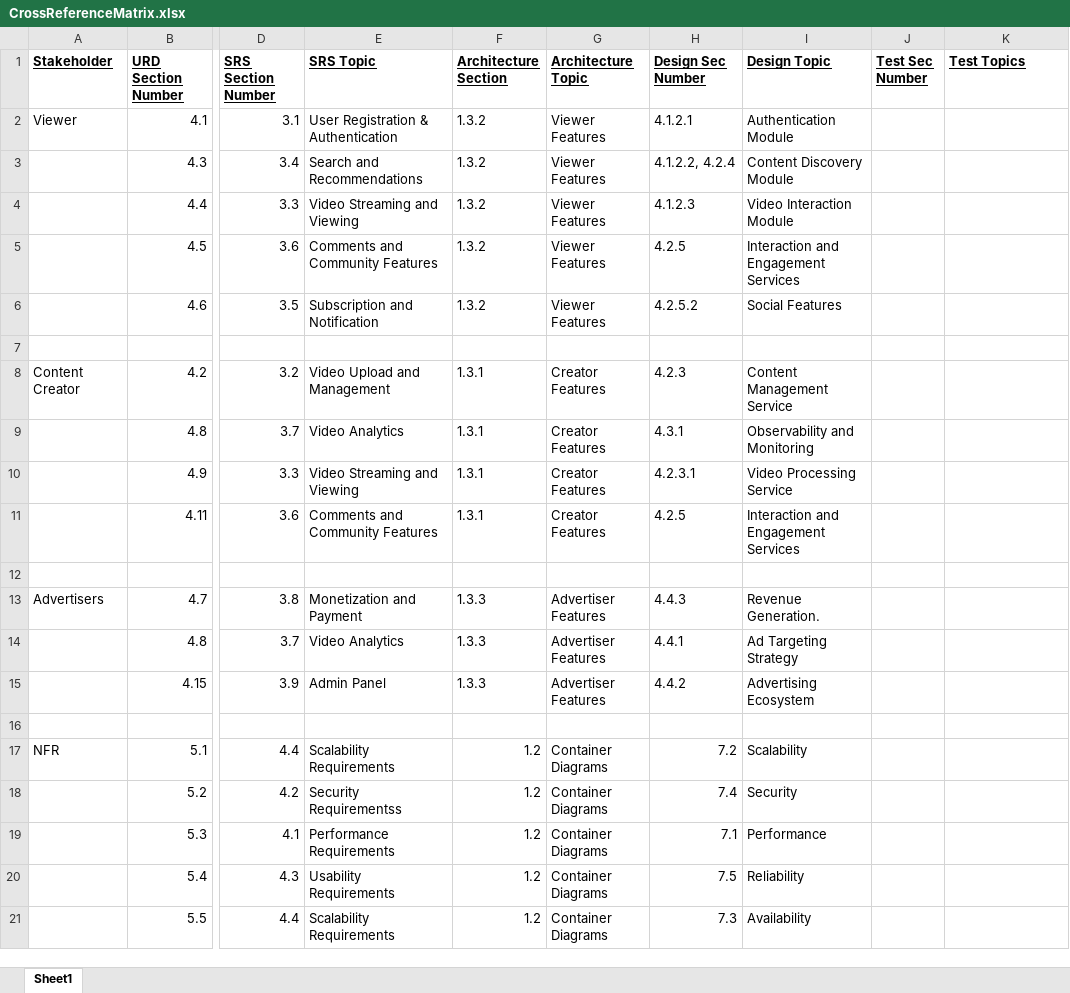
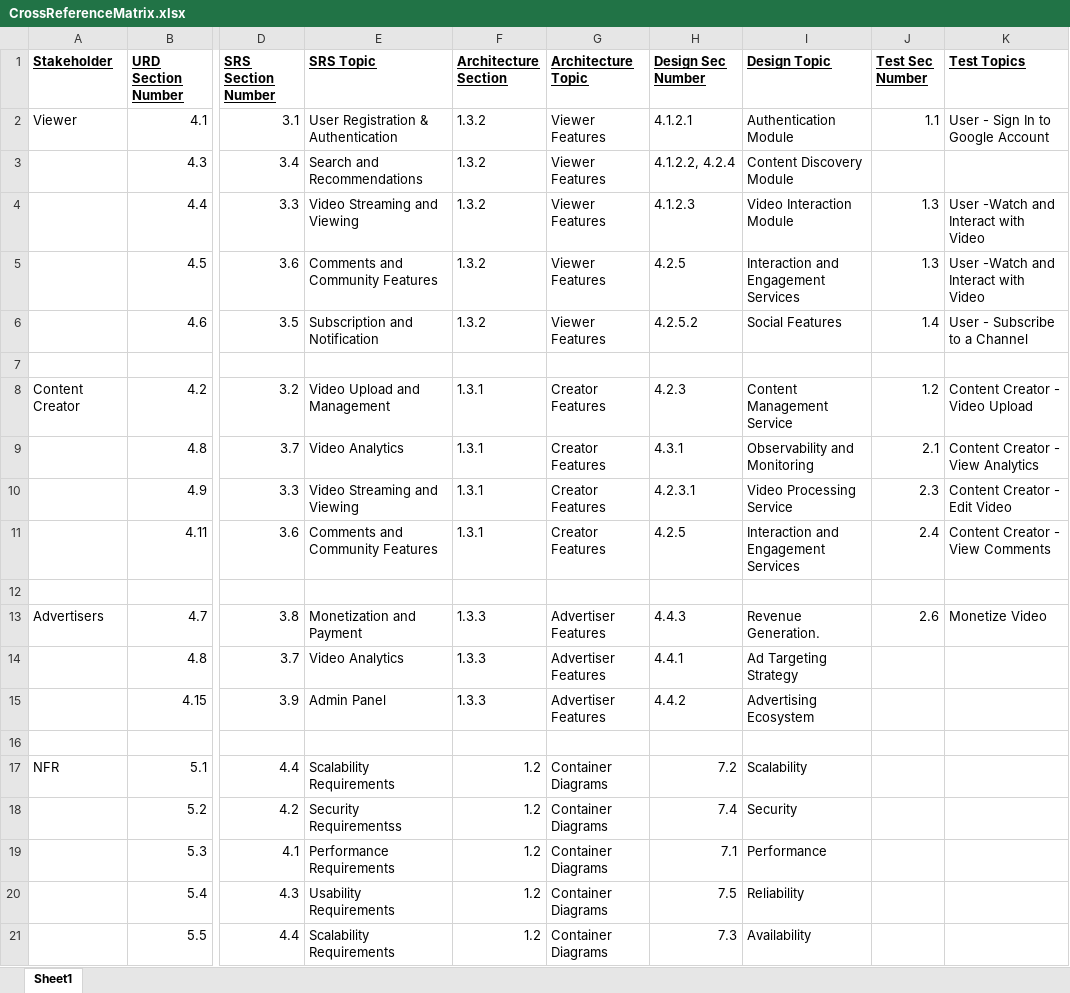
Before and after one commit to IIITLucknowSWEngg/CSAICSABTeam007, an Excel workbook: CrossReferenceMatrix.xlsx, sheet Sheet1, drawn as a sheet; only a part is shown, gaps mark what is left out; values as stored, in another font and other column widths than the file's, no borders; the diff names each change by its address in the sheet, - before the commit and + after, or states it on an @@ line.

Commit message:
CRM completed!!

```diff
--- a/CrossReferenceMatrix.xlsx (sheet Sheet1)
+++ b/CrossReferenceMatrix.xlsx (sheet Sheet1)
-J2 (Test Sec Number): (empty)
+J2 (Test Sec Number): 1.1
-K2 (Test Topics): (empty)
+K2 (Test Topics): User - Sign In to Google Account
-J4:J5 (Test Sec Number): (empty)
+J4:J5 (Test Sec Number): 1.3
-K4:K5 (Test Topics): (empty)
+K4:K5 (Test Topics): User -Watch and Interact with Video
-J6 (Test Sec Number): (empty)
+J6 (Test Sec Number): 1.4
-K6 (Test Topics): (empty)
+K6 (Test Topics): User - Subscribe to a Channel
-J8 (Test Sec Number): (empty)
+J8 (Test Sec Number): 1.2
-K8 (Test Topics): (empty)
+K8 (Test Topics): Content Creator - Video Upload
-J9 (Test Sec Number): (empty)
+J9 (Test Sec Number): 2.1
-K9 (Test Topics): (empty)
+K9 (Test Topics): Content Creator - View Analytics
-J10 (Test Sec Number): (empty)
+J10 (Test Sec Number): 2.3
-K10 (Test Topics): (empty)
+K10 (Test Topics): Content Creator - Edit Video
-J11 (Test Sec Number): (empty)
+J11 (Test Sec Number): 2.4
-K11 (Test Topics): (empty)
+K11 (Test Topics): Content Creator - View Comments
-J13 (Test Sec Number): (empty)
+J13 (Test Sec Number): 2.6
-K13 (Test Topics): (empty)
+K13 (Test Topics): Monetize Video
```
